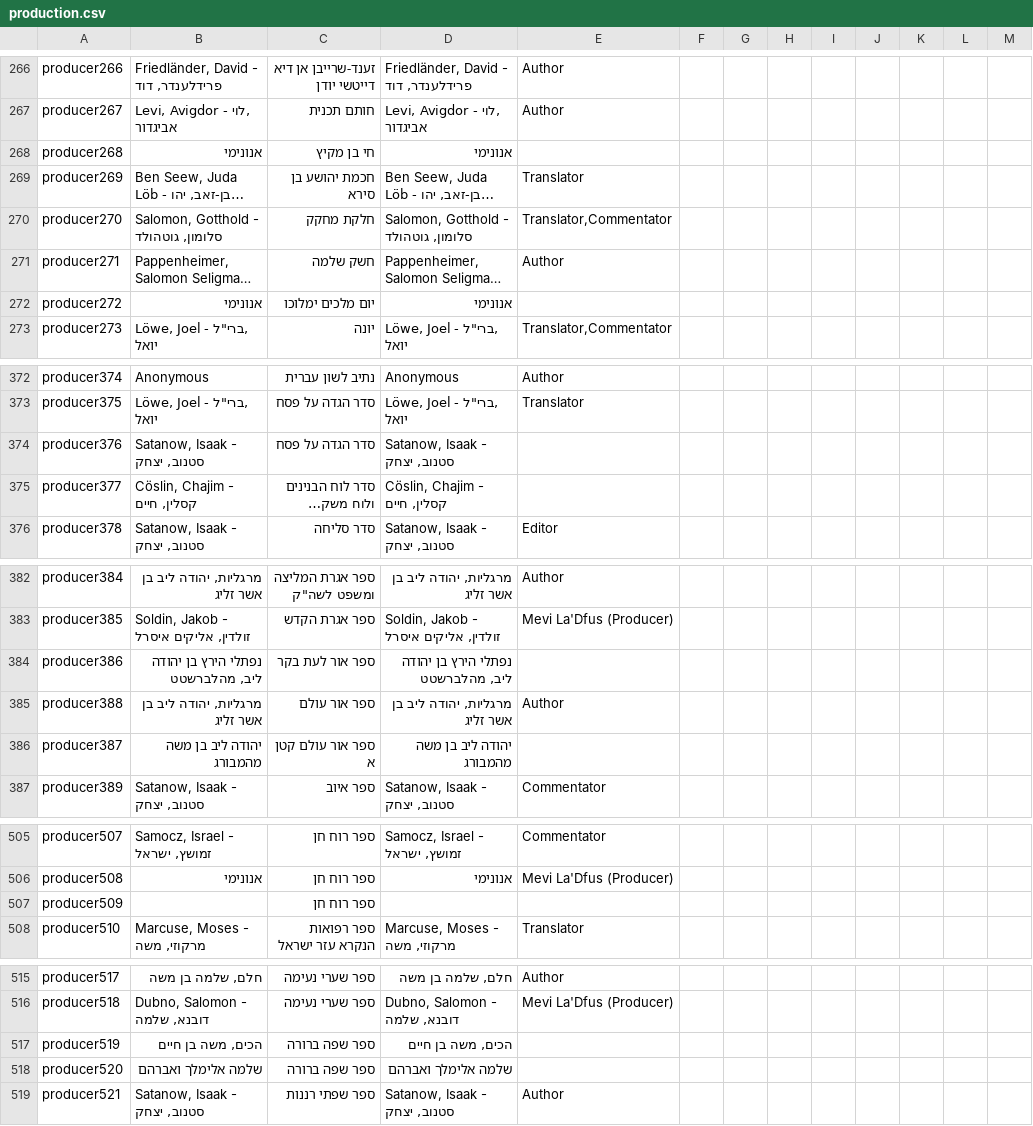
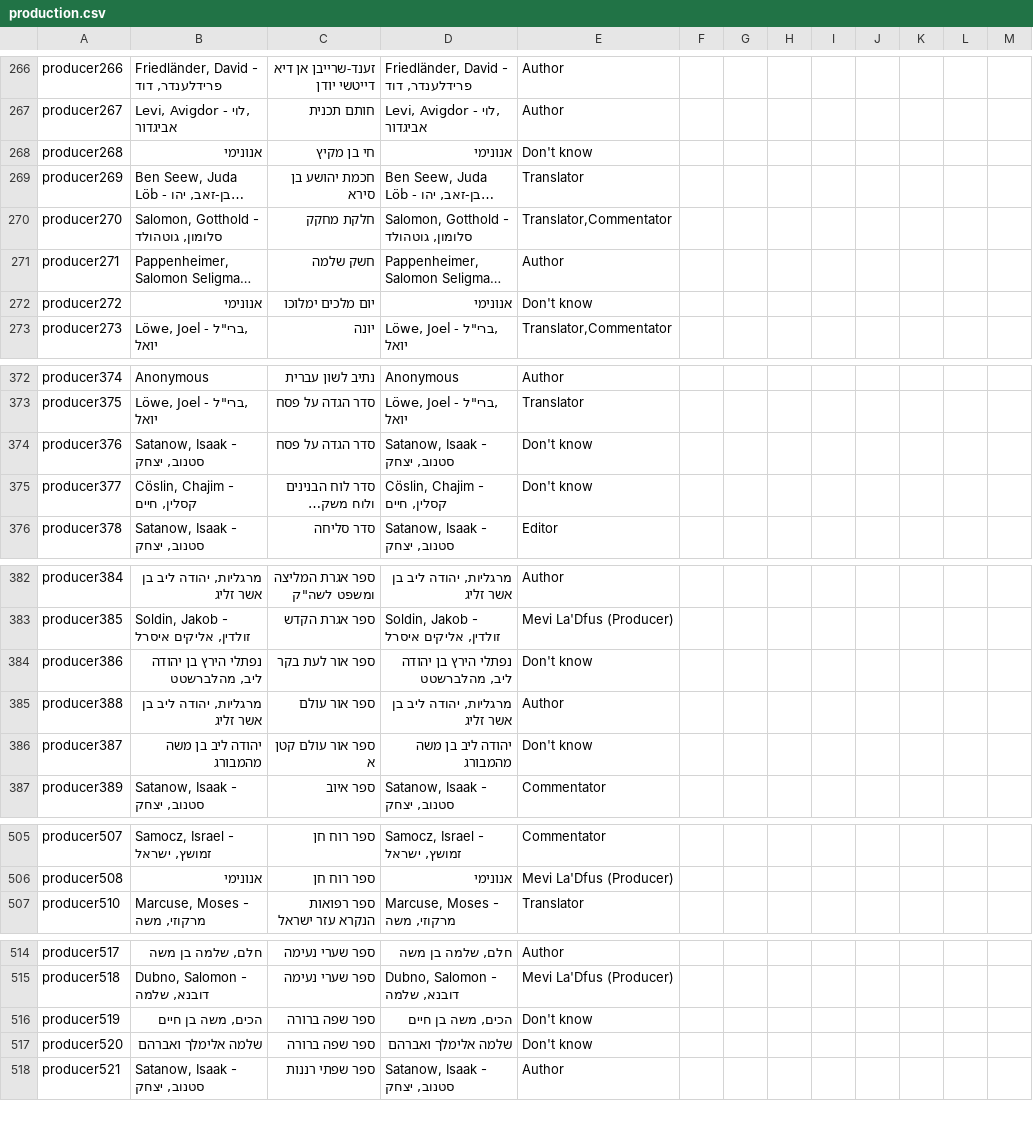
Before and after one commit to Gizra/haskala, a CSV file: haskala/modules/custom/haskala_migrate/csv/node/production.csv, drawn as a sheet; only a part is shown, gaps mark what is left out; long unchanged cells end in …; removed rows and columns are numbered as before the commit, all else as after; the diff covers the shown part only; the diff names each change by its address in the sheet, - before the commit and + after, or states it on an @@ line.

```diff
--- a/haskala/modules/custom/haskala_migrate/csv/node/production.csv
+++ b/haskala/modules/custom/haskala_migrate/csv/node/production.csv
-E268: (empty)
+E268: Don't know
-E272: (empty)
+E272: Don't know
-E374:E375: (empty)
+E374:E375: Don't know
-E384: (empty)
+E384: Don't know
-E386: (empty)
+E386: Don't know
-row 507: producer509 |  | ספר רוח חן
-E516:E517: (empty)
+E516:E517: Don't know
```
Also changed, not shown: 42 edited cells elsewhere in this file.
